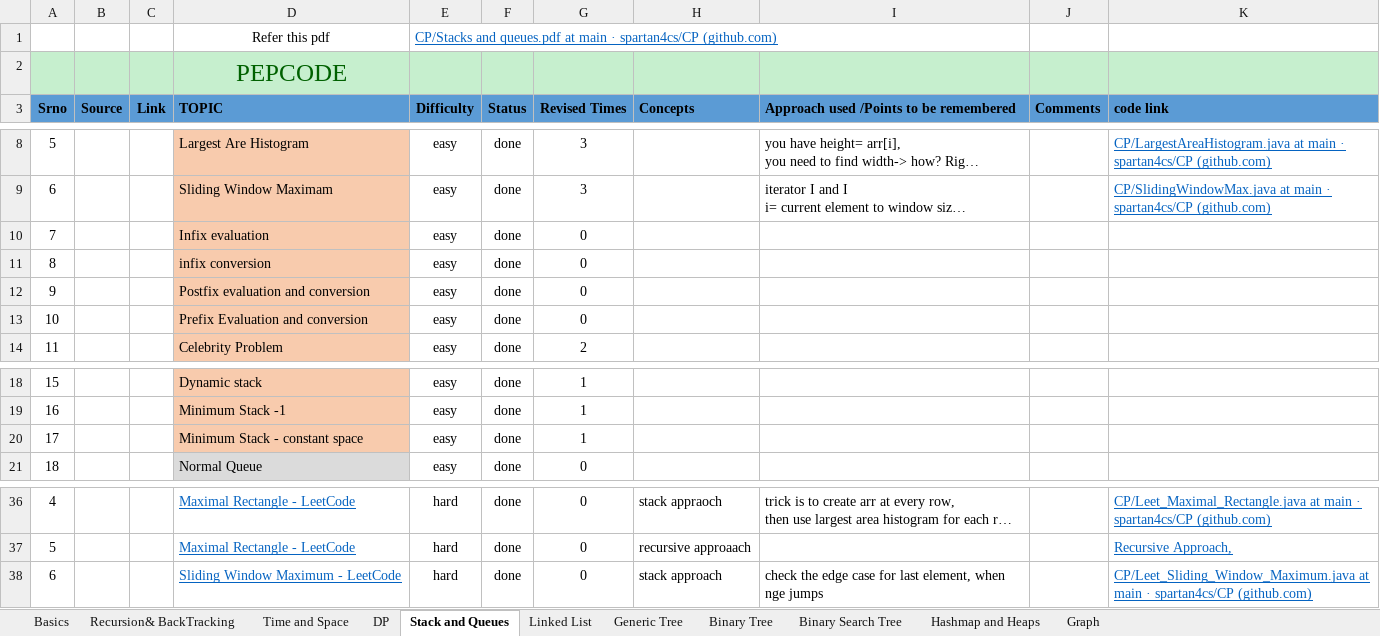
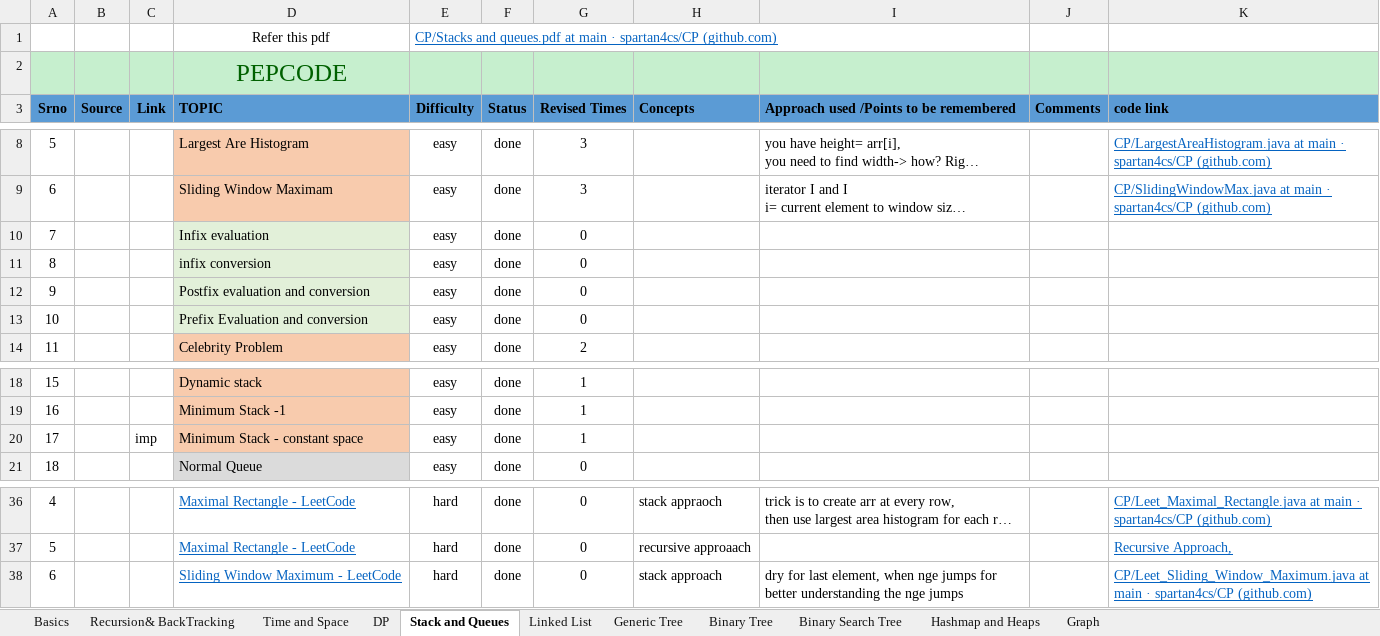
Before and after one commit to spartan4cs/CP, an Excel workbook: Revision.xlsx, sheet Stack and Queues, drawn as a sheet; only a part is shown, gaps mark what is left out; long unchanged cells end in …; values as stored, in another font and other column widths than the file's, no borders; the diff names each change by its address in the sheet, - before the commit and + after, or states it on an @@ line.

```diff
--- a/Revision.xlsx (sheet Stack and Queues)
+++ b/Revision.xlsx (sheet Stack and Queues)
-D10:D13 fill: #F8CBAD
+D10:D13 fill: #E2F0D9
-C20 (Link): (empty)
+C20 (Link): imp
-I38: check the edge case for last element, when nge jumps
+I38: dry for last element, when nge jumps for better understanding the nge jumps
```
Also changed, not shown: 3 other files.
